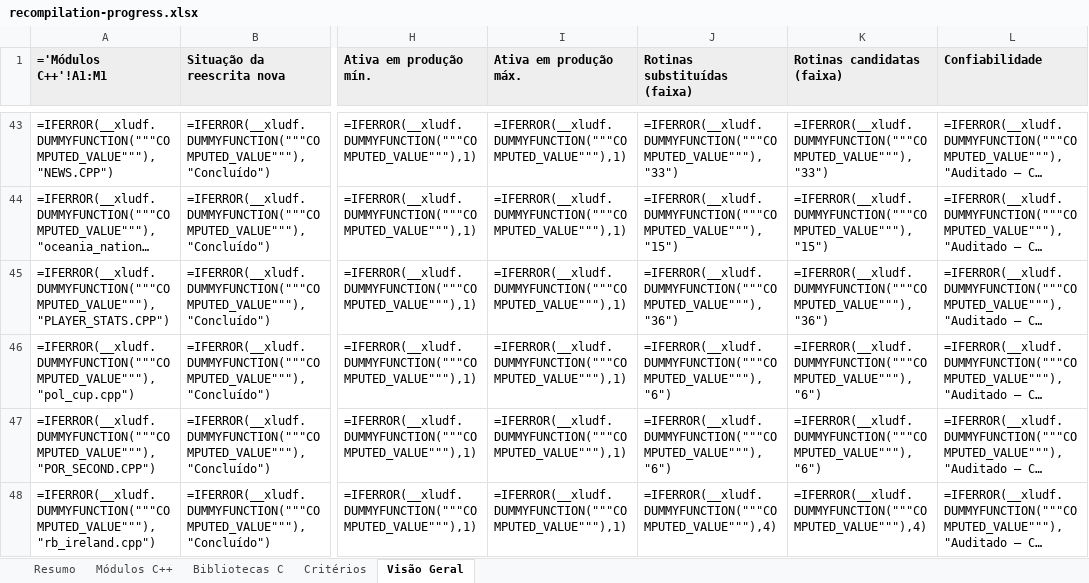
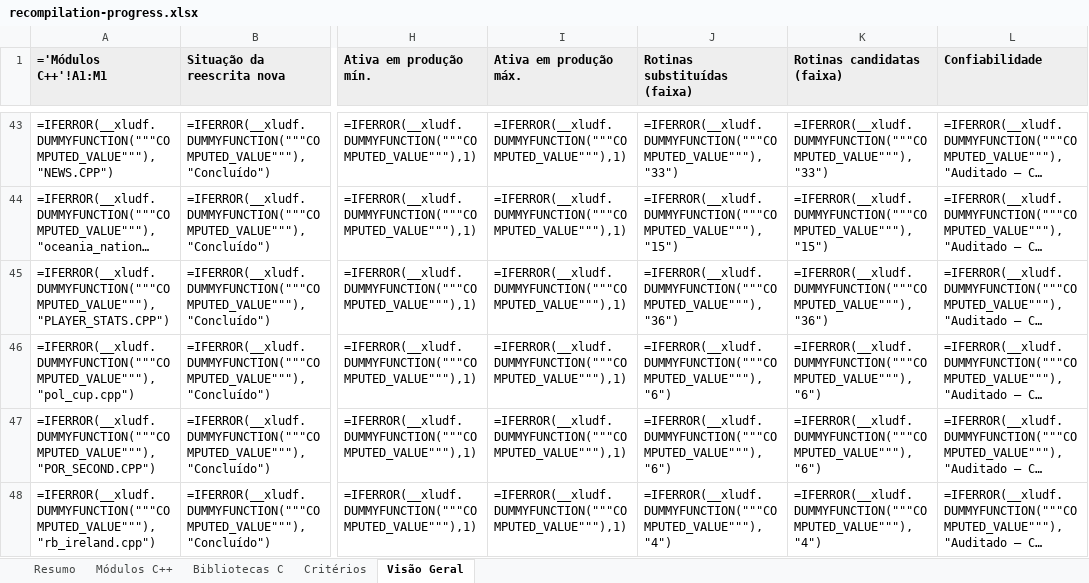
Before and after one commit to VictorDMor/cm0102mac, an Excel workbook: docs/recompilation-progress.xlsx, sheet Visão Geral, drawn as a sheet; only a part is shown, gaps mark what is left out; long unchanged cells end in …; values as stored, in another font and other column widths than the file's, no borders; formulas without a stored value are shown as written; the diff covers the shown part only; the diff names each change by its address in the sheet, - before the commit and + after, or states it on an @@ line.

```diff
--- a/docs/recompilation-progress.xlsx (sheet Visão Geral)
+++ b/docs/recompilation-progress.xlsx (sheet Visão Geral)
-J48 (Rotinas substituídas (faixa)): =IFERROR(__xludf.DUMMYFUNCTION("""COMPUTED_VALUE"""),4)
+J48 (Rotinas substituídas (faixa)): =IFERROR(__xludf.DUMMYFUNCTION("""COMPUTED_VALUE"""),"4")
-K48 (Rotinas candidatas (faixa)): =IFERROR(__xludf.DUMMYFUNCTION("""COMPUTED_VALUE"""),4)
+K48 (Rotinas candidatas (faixa)): =IFERROR(__xludf.DUMMYFUNCTION("""COMPUTED_VALUE"""),"4")
```
Also changed, not shown: 1 added row, 1 removed row and 2 edited cells elsewhere in this sheet, sheet Módulos C++, sheet Resumo, 8 other files.
